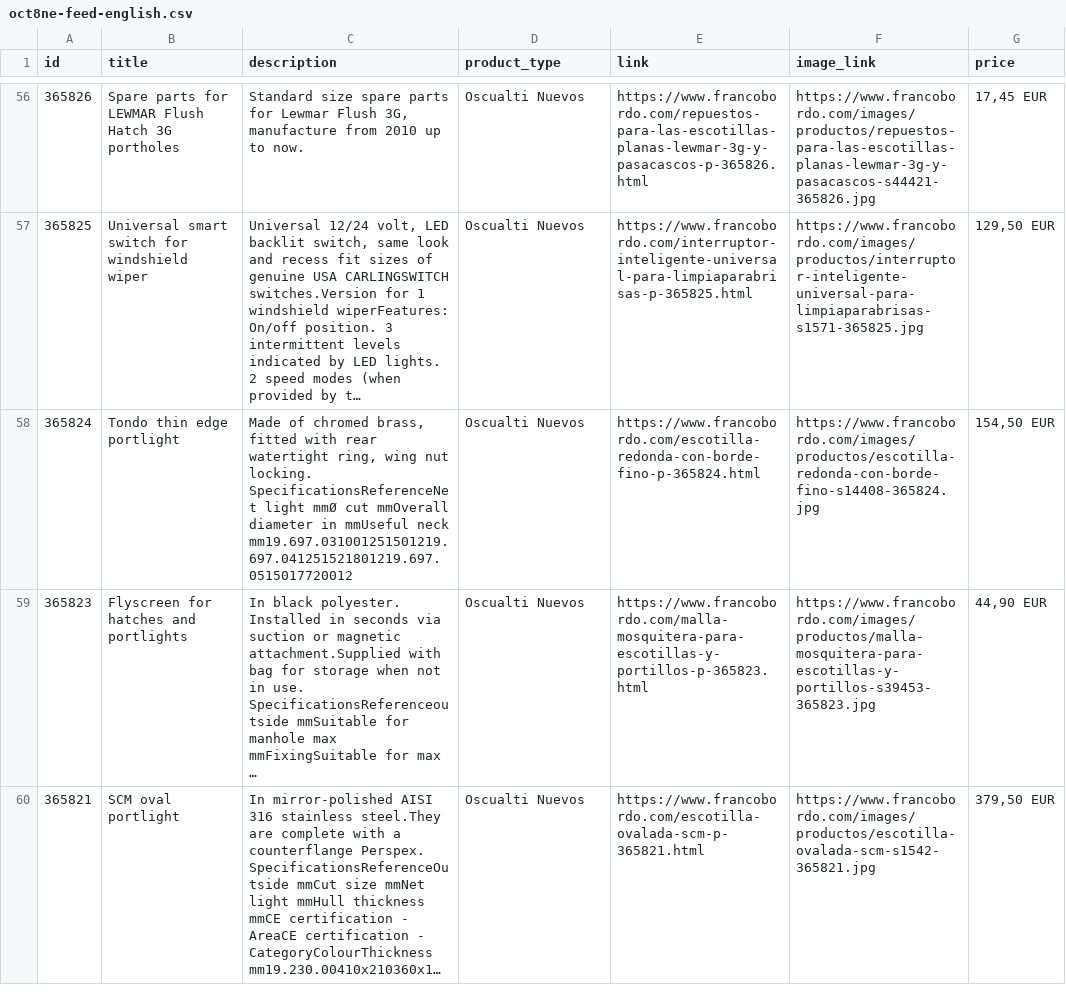
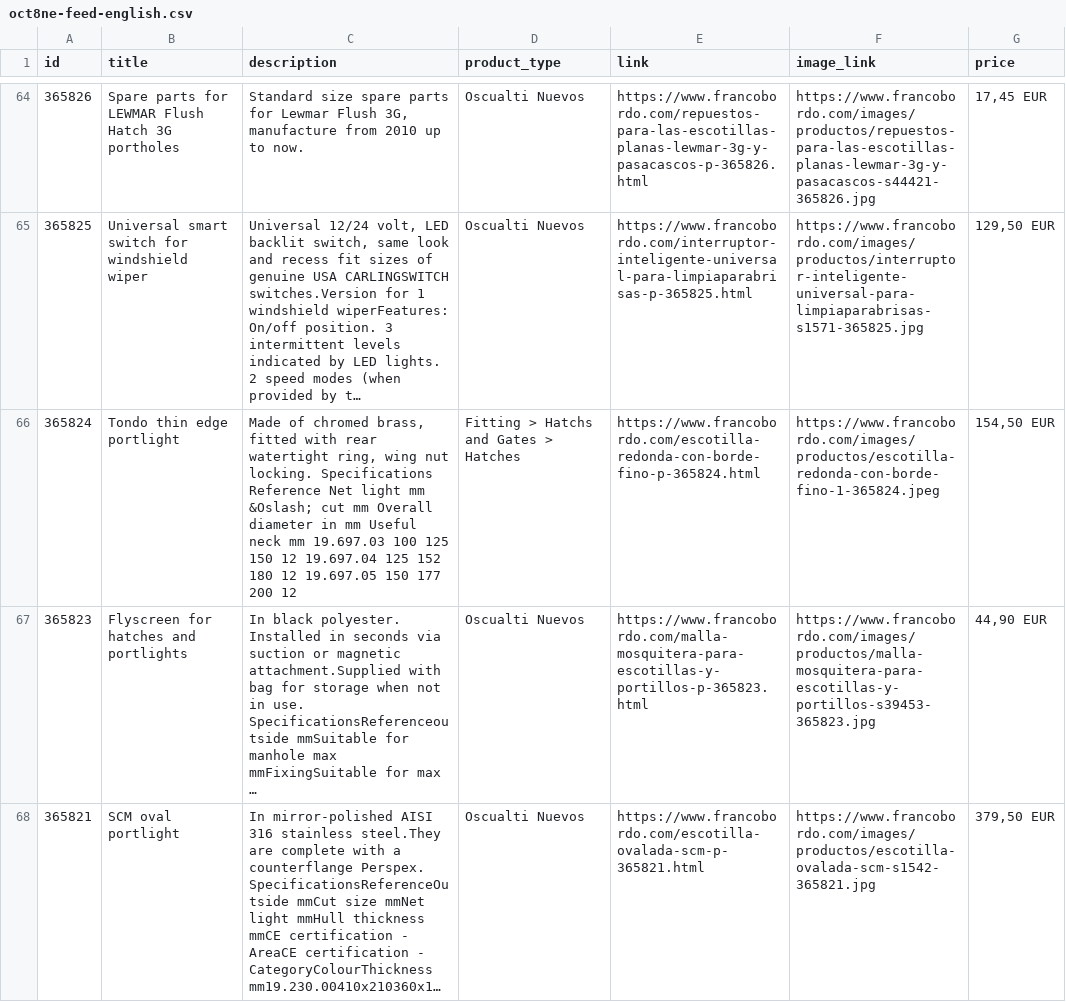
Before and after one commit to Capitanpaco2004/francobordo-web, a CSV file: feeds/oct8ne-feed-english.csv, drawn as a sheet; only a part is shown, gaps mark what is left out; long unchanged cells end in …; addresses are those after the commit; the diff covers the shown part only; the diff names each change by its address in the sheet, - before the commit and + after, or states it on an @@ line.

```diff
--- a/feeds/oct8ne-feed-english.csv
+++ b/feeds/oct8ne-feed-english.csv
-C66 (description): …nut locking. SpecificationsReferenceNet light mmØ cut mmOverall diameter in mmUseful neck mm19.697.031001251501219.697.041251521801219.697.0515017720012
+C66 (description): …nut locking. Specifications Reference Net light mm &Oslash; cut mm Overall diameter in mm Useful neck mm 19.697.03 100 125 150 12 19.697.04 125 152 180 12 19.697.05 150 177 200 12
-D66 (product_type): Oscualti Nuevos
+D66 (product_type): Fitting > Hatchs and Gates > Hatches
-F66 (image_link): https://www.francobordo.com/images/productos/escotilla-redonda-con-borde-fino-s14408-365824.jpg
+F66 (image_link): https://www.francobordo.com/images/productos/escotilla-redonda-con-borde-fino-1-365824.jpeg
```
Also changed, not shown: 8 added rows, 8 removed rows and 6 edited cells elsewhere in this file, feeds/oct8ne-feed-espanol.csv, 47 other files.
